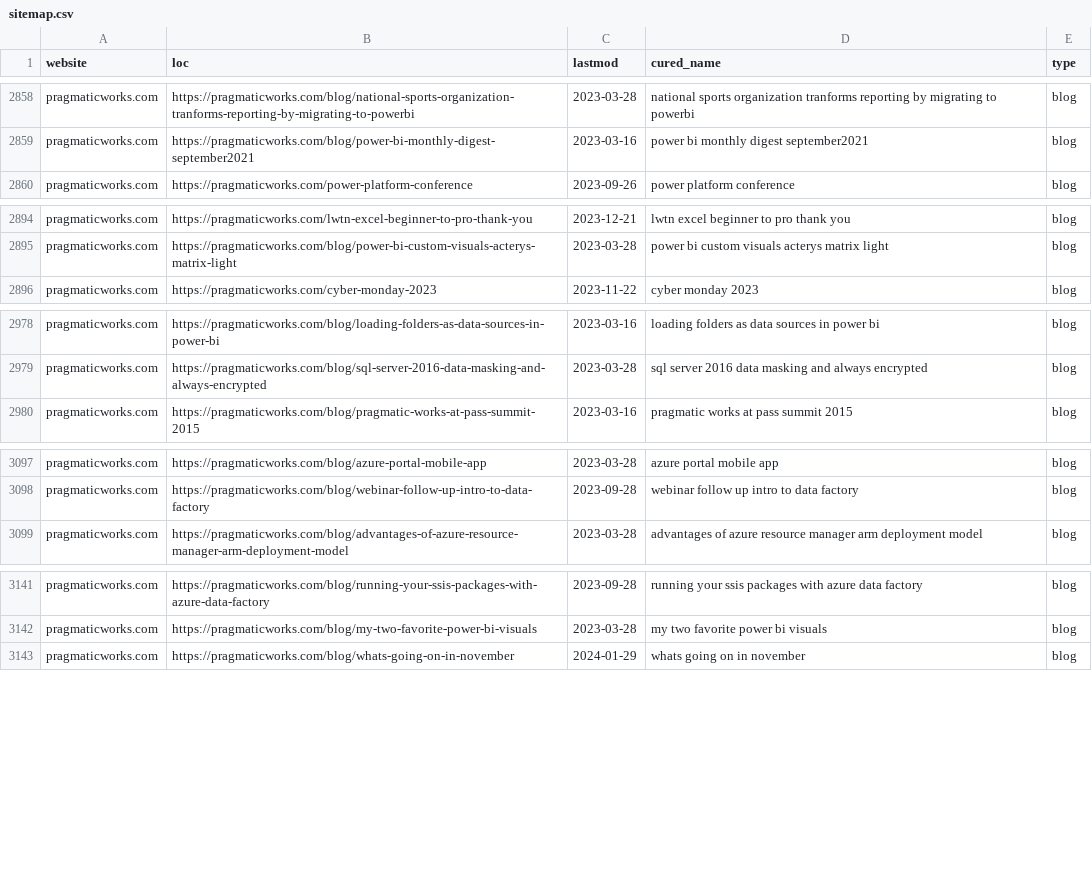
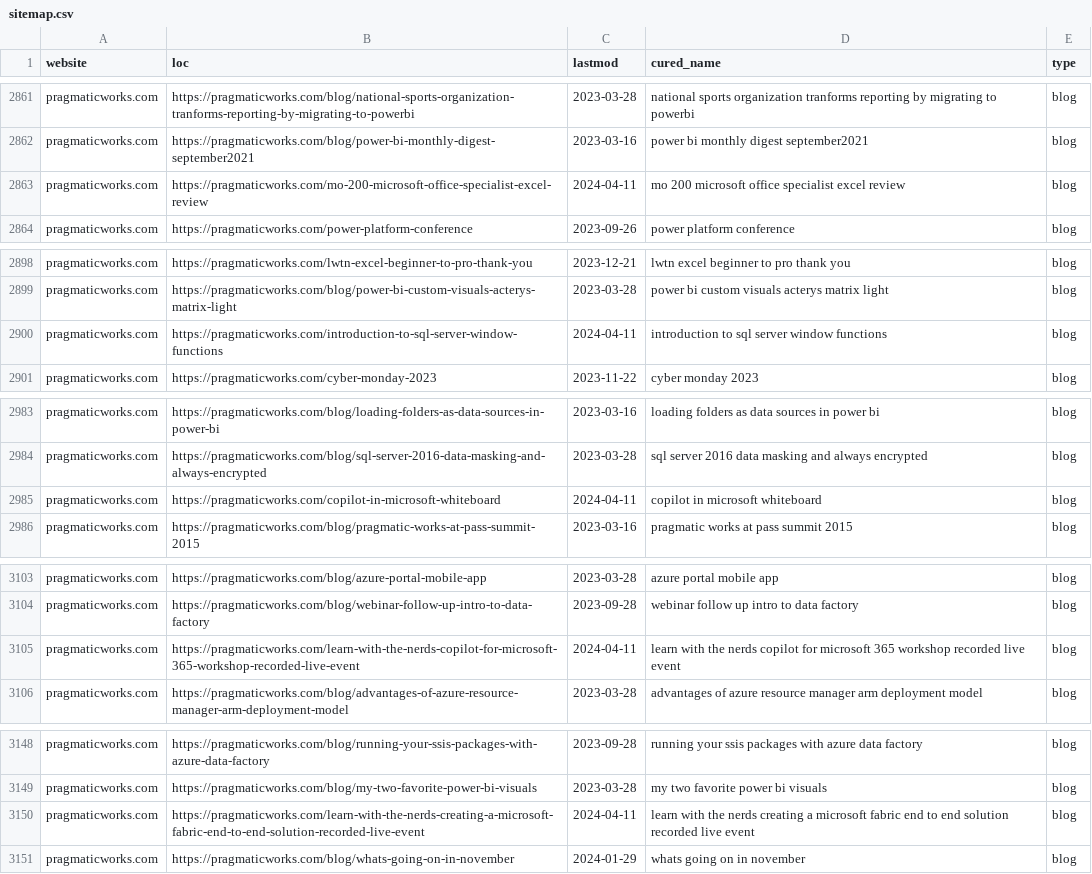
Before and after one commit to julian-passebecq/newsai_script, a CSV file: data/sitemap.csv, drawn as a sheet; only a part is shown, gaps mark what is left out; the diff covers the shown part only.

```diff
--- a/data/sitemap.csv
+++ b/data/sitemap.csv
@@ -2859,2 +2862,3 @@ pragmaticworks.com,https://pragmaticworks.com/blog/national-sports-organization-
 pragmaticworks.com,https://pragmaticworks.com/blog/power-bi-monthly-digest-september2021,2023-03-16,power bi monthly digest september2021,blog
+pragmaticworks.com,https://pragmaticworks.com/mo-200-microsoft-office-specialist-excel-review,2024-04-11,mo 200 microsoft office specialist excel review,blog
 pragmaticworks.com,https://pragmaticworks.com/power-platform-conference,2023-09-26,power platform conference,blog
@@ -2895,2 +2899,3 @@ pragmaticworks.com,https://pragmaticworks.com/lwtn-excel-beginner-to-pro-thank-y
 pragmaticworks.com,https://pragmaticworks.com/blog/power-bi-custom-visuals-acterys-matrix-light,2023-03-28,power bi custom visuals acterys matrix light,blog
+pragmaticworks.com,https://pragmaticworks.com/introduction-to-sql-server-window-functions,2024-04-11,introduction to sql server window functions,blog
 pragmaticworks.com,https://pragmaticworks.com/cyber-monday-2023,2023-11-22,cyber monday 2023,blog
@@ -2979,2 +2984,3 @@ pragmaticworks.com,https://pragmaticworks.com/blog/loading-folders-as-data-sourc
 pragmaticworks.com,https://pragmaticworks.com/blog/sql-server-2016-data-masking-and-always-encrypted,2023-03-28,sql server 2016 data masking and always encrypted,blog
+pragmaticworks.com,https://pragmaticworks.com/copilot-in-microsoft-whiteboard,2024-04-11,copilot in microsoft whiteboard,blog
 pragmaticworks.com,https://pragmaticworks.com/blog/pragmatic-works-at-pass-summit-2015,2023-03-16,pragmatic works at pass summit 2015,blog
@@ -3098,2 +3104,3 @@ pragmaticworks.com,https://pragmaticworks.com/blog/azure-portal-mobile-app,2023-
 pragmaticworks.com,https://pragmaticworks.com/blog/webinar-follow-up-intro-to-data-factory,2023-09-28,webinar follow up intro to data factory,blog
+pragmaticworks.com,https://pragmaticworks.com/learn-with-the-nerds-copilot-for-microsoft-365-workshop-recorded-live-event,2024-04-11,learn with the nerds copilot for microsoft 365 workshop recorded live event,blog
 pragmaticworks.com,https://pragmaticworks.com/blog/advantages-of-azure-resource-manager-arm-deployment-model,2023-03-28,advantages of azure resource manager arm deployment model,blog
@@ -3142,2 +3149,3 @@ pragmaticworks.com,https://pragmaticworks.com/blog/running-your-ssis-packages-wi
 pragmaticworks.com,https://pragmaticworks.com/blog/my-two-favorite-power-bi-visuals,2023-03-28,my two favorite power bi visuals,blog
+pragmaticworks.com,https://pragmaticworks.com/learn-with-the-nerds-creating-a-microsoft-fabric-end-to-end-solution-recorded-live-event,2024-04-11,learn with the nerds creating a microsoft fabric end to end solution recorded live event,blog
 pragmaticworks.com,https://pragmaticworks.com/blog/whats-going-on-in-november,2024-01-29,whats going on in november,blog
```
Also changed, not shown: 11 added rows, 1 removed row and 2 edited cells elsewhere in this file, data/article_blog.csv.
